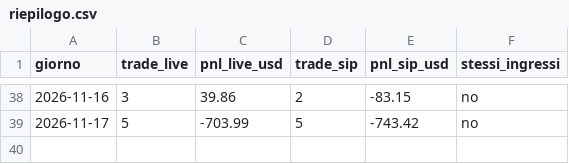
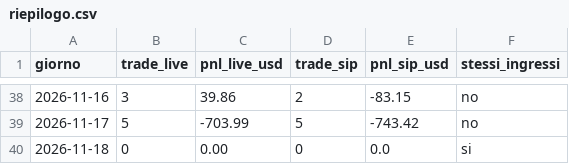
Before and after one commit to GabrieleSozio/AI-Trading, a CSV file: riepilogo.csv, drawn as a sheet; only a part is shown, gaps mark what is left out; the diff names each change by its address in the sheet, - before the commit and + after, or states it on an @@ line.

```diff
--- a/riepilogo.csv
+++ b/riepilogo.csv
+row 40: 2026-11-18 | 0 | 0.00 | 0 | 0.0 | si
```
Also changed, not shown: 3 other files.
